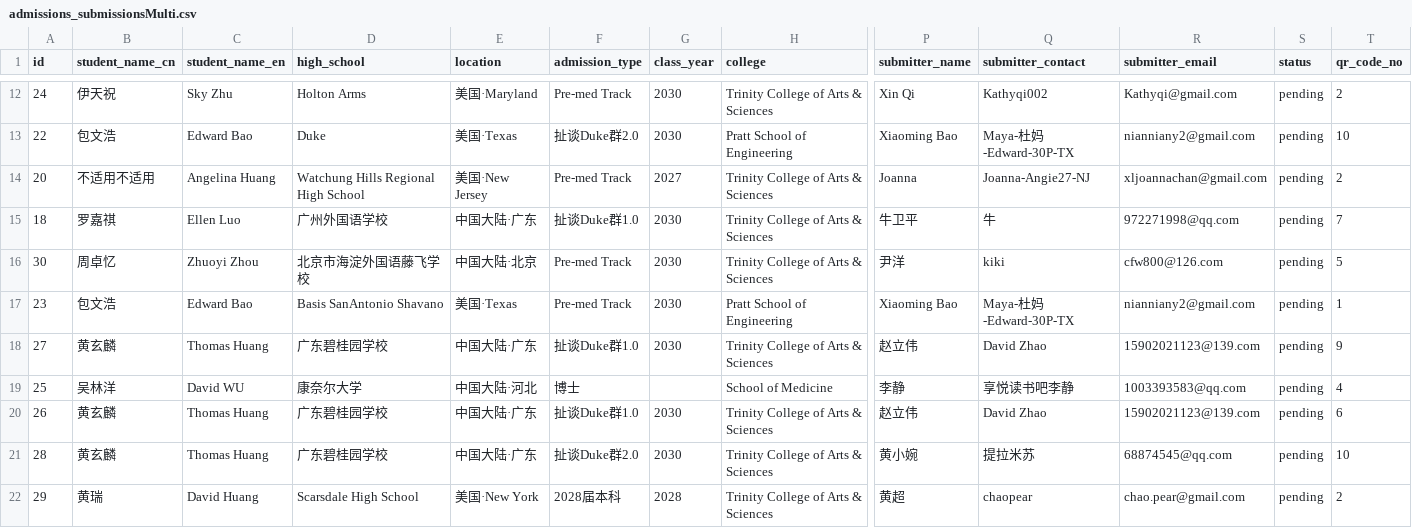
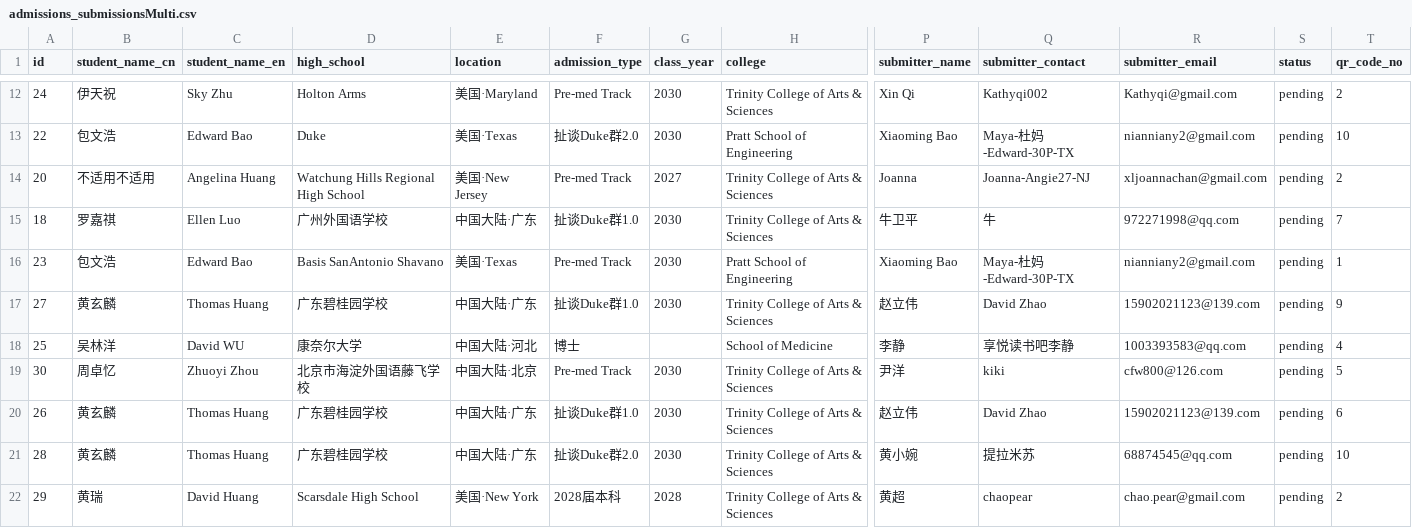
Before and after one commit to parentsduke/parentsduke, a CSV file: backup/latest/admissions_submissionsMulti.csv, drawn as a sheet; only a part is shown, gaps mark what is left out; removed rows and columns are numbered as before the commit, all else as after; rows hold the shown columns only; the diff names each change by its address in the sheet, - before the commit and + after, or states it on an @@ line.

```diff
--- a/backup/latest/admissions_submissionsMulti.csv
+++ b/backup/latest/admissions_submissionsMulti.csv
-row 16: 30 | 周卓忆 | Zhuoyi Zhou | 北京市海淀外国语藤飞学校 | 中国大陆·北京 | Pre-med Track | 2030 | Trinity College of Arts & Sciences | 尹洋 | kiki | cfw800@126.com | pending | 5
+row 19: 30 | 周卓忆 | Zhuoyi Zhou | 北京市海淀外国语藤飞学校 | 中国大陆·北京 | Pre-med Track | 2030 | Trinity College of Arts & Sciences | 尹洋 | kiki | cfw800@126.com | pending | 5
```
Also changed, not shown: 4 other files.
